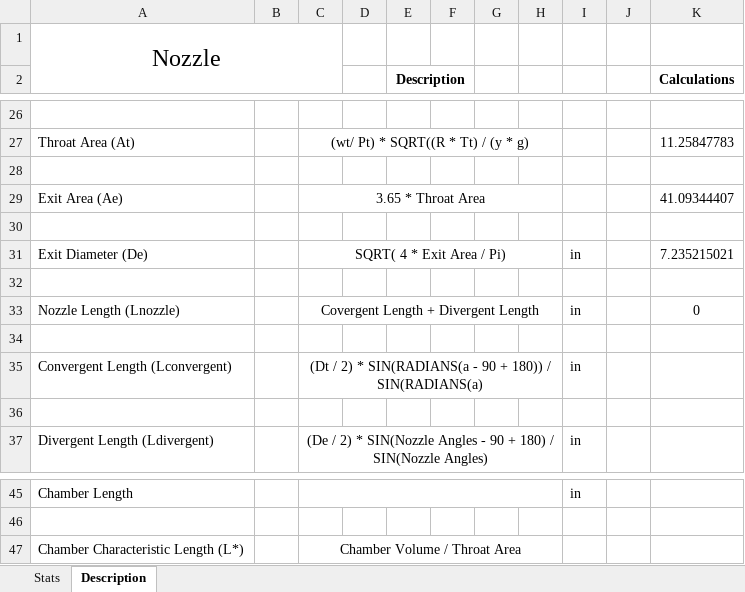
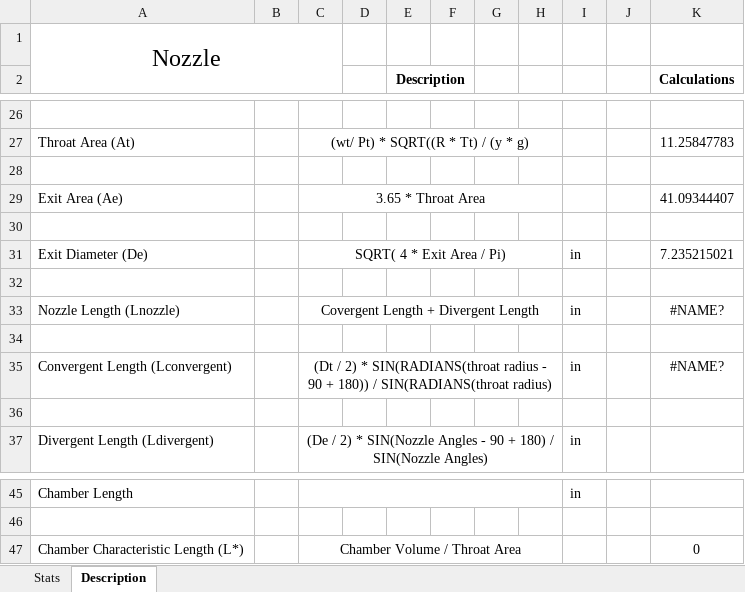
Before and after one commit to nyameaama/Converse-Engine, an Excel workbook: Nozzle-CC/Converse Engine v1.xlsx, sheet Description, drawn as a sheet; only a part is shown, gaps mark what is left out; values as stored, in another font and other column widths than the file's, no borders; charts and pictures not drawn; the diff names each change by its address in the sheet, - before the commit and + after, or states it on an @@ line.

```diff
--- a/Nozzle-CC/Converse Engine v1.xlsx (sheet Description)
+++ b/Nozzle-CC/Converse Engine v1.xlsx (sheet Description)
-K33 (Calculations): 0
+K33 (Calculations): #NAME?
-C35: …2) * SIN(RADIANS(a - 90 + 180)) / SIN(RADIANS(a)
+C35: …2) * SIN(RADIANS(throat radius - 90 + 180)) / SIN(RADIANS(throat radius)
-K35 (Calculations): (empty)
+K35 (Calculations): #NAME?
-K47 (Calculations): (empty)
+K47 (Calculations): 0
```
Also changed, not shown: Nozzle-CC/Liquid Fuel Rocket Engine Equations.xlsx, 8 other files.
